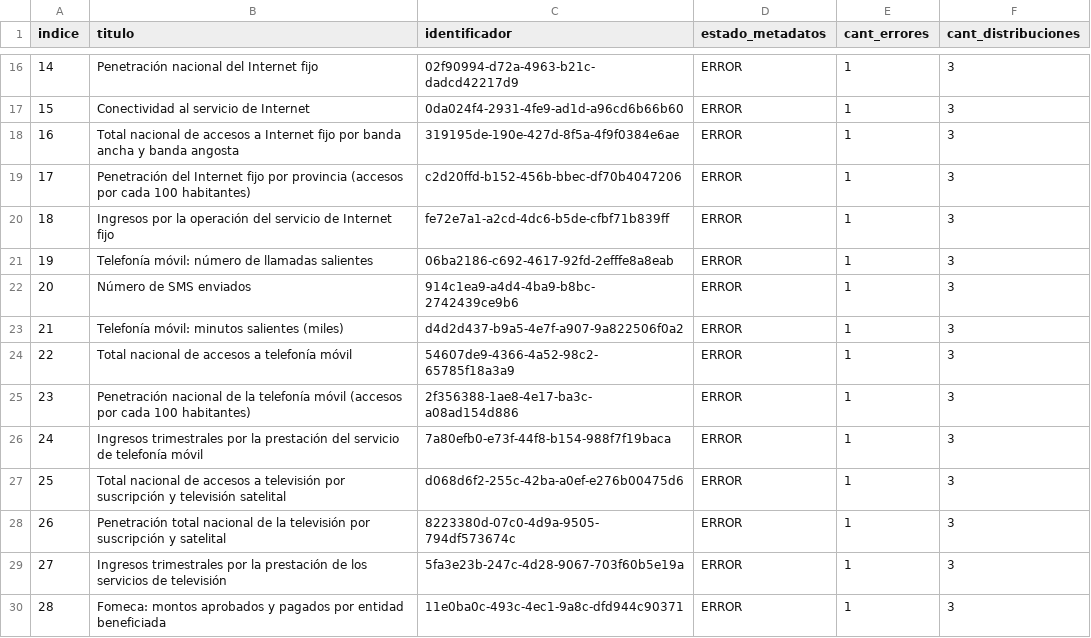
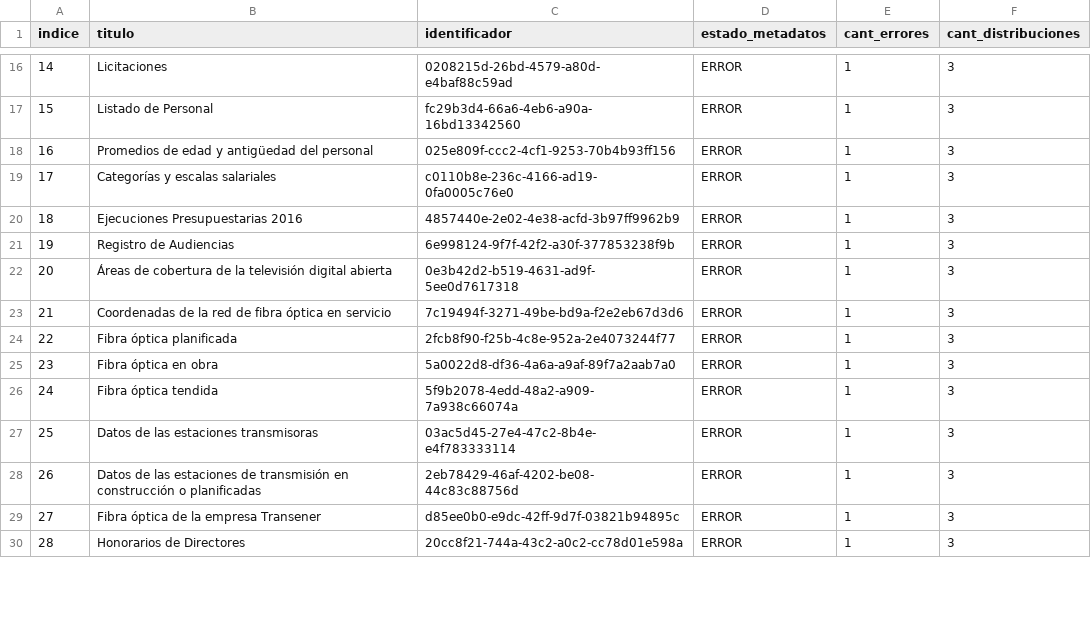
Before and after one commit to augustodevesa/libreria-catalogos, a CSV file: datosgobar/datasets.csv, drawn as a sheet; only a part is shown, gaps mark what is left out; the diff covers the shown part only.

```diff
--- a/datosgobar/datasets.csv
+++ b/datosgobar/datasets.csv
@@ -16,15 +16,15 @@ indice,titulo,identificador,estado_metadatos,cant_errores,cant_distribuciones
-14,Penetración nacional del Internet fijo,02f90994-d72a-4963-b21c-dadcd42217d9,ERROR,1,3
-15,Conectividad al servicio de Internet,0da024f4-2931-4fe9-ad1d-a96cd6b66b60,ERROR,1,3
-16,Total nacional de accesos a Internet fijo por banda ancha y banda angosta,319195de-190e-427d-8f5a-4f9f0384e6ae,ERROR,1,3
-17,Penetración del Internet fijo por provincia (accesos por cada 100 habitantes),c2d20ffd-b152-456b-bbec-df70b4047206,ERROR,1,3
-18,Ingresos por la operación del servicio de Internet fijo,fe72e7a1-a2cd-4dc6-b5de-cfbf71b839ff,ERROR,1,3
-19,Telefonía móvil: número de llamadas salientes,06ba2186-c692-4617-92fd-2efffe8a8eab,ERROR,1,3
-20,Número de SMS enviados,914c1ea9-a4d4-4ba9-b8bc-2742439ce9b6,ERROR,1,3
-21,Telefonía móvil: minutos salientes (miles),d4d2d437-b9a5-4e7f-a907-9a822506f0a2,ERROR,1,3
-22,Total nacional de accesos a telefonía móvil,54607de9-4366-4a52-98c2-65785f18a3a9,ERROR,1,3
-23,Penetración nacional de la telefonía móvil (accesos por cada 100 habitantes),2f356388-1ae8-4e17-ba3c-a08ad154d886,ERROR,1,3
-24,Ingresos trimestrales por la prestación del servicio de telefonía móvil,7a80efb0-e73f-44f8-b154-988f7f19baca,ERROR,1,3
-25,Total nacional de accesos a televisión por suscripción y televisión satelital,d068d6f2-255c-42ba-a0ef-e276b00475d6,ERROR,1,3
-26,Penetración total nacional de la televisión por suscripción y satelital,8223380d-07c0-4d9a-9505-794df573674c,ERROR,1,3
-27,Ingresos trimestrales por la prestación de los servicios de televisión,5fa3e23b-247c-4d28-9067-703f60b5e19a,ERROR,1,3
-28,Fomeca: montos aprobados y pagados por entidad beneficiada,11e0ba0c-493c-4ec1-9a8c-dfd944c90371,ERROR,1,3
+14,Licitaciones,0208215d-26bd-4579-a80d-e4baf88c59ad,ERROR,1,3
+15,Listado de Personal,fc29b3d4-66a6-4eb6-a90a-16bd13342560,ERROR,1,3
+16,Promedios de edad y antigüedad del personal,025e809f-ccc2-4cf1-9253-70b4b93ff156,ERROR,1,3
+17,Categorías y escalas salariales,c0110b8e-236c-4166-ad19-0fa0005c76e0,ERROR,1,3
+18,Ejecuciones Presupuestarias 2016,4857440e-2e02-4e38-acfd-3b97ff9962b9,ERROR,1,3
+19,Registro de Audiencias,6e998124-9f7f-42f2-a30f-377853238f9b,ERROR,1,3
+20,Áreas de cobertura de la televisión digital abierta,0e3b42d2-b519-4631-ad9f-5ee0d7617318,ERROR,1,3
+21,Coordenadas de la red de fibra óptica en servicio,7c19494f-3271-49be-bd9a-f2e2eb67d3d6,ERROR,1,3
+22,Fibra óptica planificada,2fcb8f90-f25b-4c8e-952a-2e4073244f77,ERROR,1,3
+23,Fibra óptica en obra,5a0022d8-df36-4a6a-a9af-89f7a2aab7a0,ERROR,1,3
+24,Fibra óptica tendida,5f9b2078-4edd-48a2-a909-7a938c66074a,ERROR,1,3
+25,Datos de las estaciones transmisoras,03ac5d45-27e4-47c2-8b4e-e4f783333114,ERROR,1,3
+26,Datos de las estaciones de transmisión en construcción o planificadas,2eb78429-46af-4202-be08-44c83c88756d,ERROR,1,3
+27,Fibra óptica de la empresa Transener,d85ee0b0-e9dc-42ff-9d7f-03821b94895c,ERROR,1,3
+28,Honorarios de Directores,20cc8f21-744a-43c2-a0c2-cc78d01e598a,ERROR,1,3
```
Also changed, not shown: 117 edited cells elsewhere in this file.
